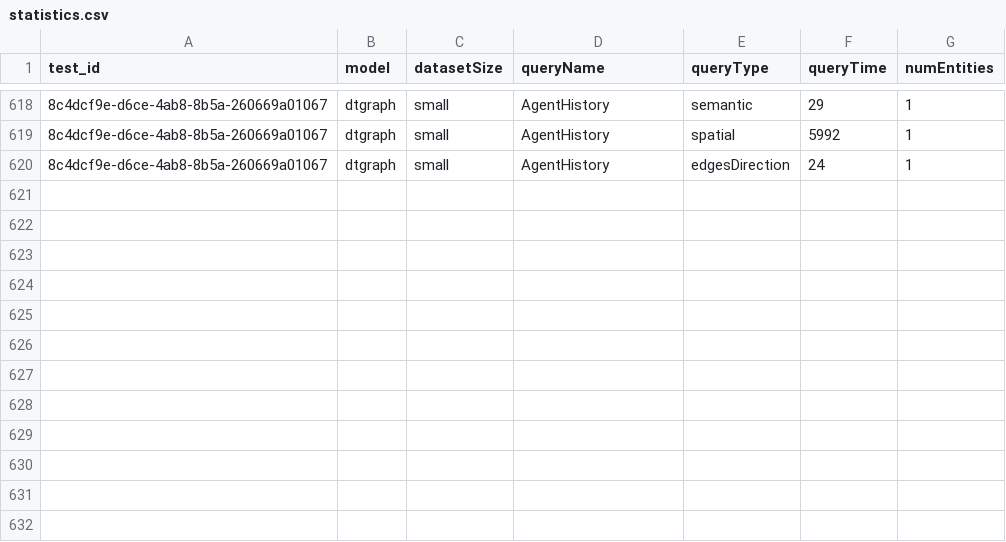
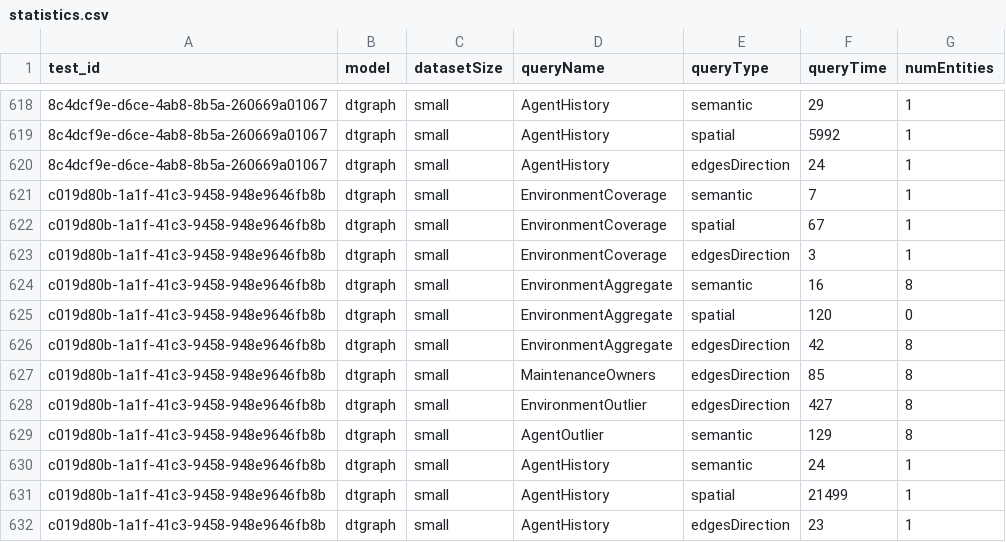
Before and after one commit to w4bo/dt-graph, a CSV file: results/query_evaluation/smartbench/statistics.csv, drawn as a sheet; only a part is shown, gaps mark what is left out; the diff names each change by its address in the sheet, - before the commit and + after, or states it on an @@ line.

```diff
--- a/results/query_evaluation/smartbench/statistics.csv
+++ b/results/query_evaluation/smartbench/statistics.csv
+row 621: c019d80b-1a1f-41c3-9458-948e9646fb8b | dtgraph | small | EnvironmentCoverage | semantic | 7 | 1
+row 622: c019d80b-1a1f-41c3-9458-948e9646fb8b | dtgraph | small | EnvironmentCoverage | spatial | 67 | 1
+row 623: c019d80b-1a1f-41c3-9458-948e9646fb8b | dtgraph | small | EnvironmentCoverage | edgesDirection | 3 | 1
+row 624: c019d80b-1a1f-41c3-9458-948e9646fb8b | dtgraph | small | EnvironmentAggregate | semantic | 16 | 8
+row 625: c019d80b-1a1f-41c3-9458-948e9646fb8b | dtgraph | small | EnvironmentAggregate | spatial | 120 | 0
+row 626: c019d80b-1a1f-41c3-9458-948e9646fb8b | dtgraph | small | EnvironmentAggregate | edgesDirection | 42 | 8
+row 627: c019d80b-1a1f-41c3-9458-948e9646fb8b | dtgraph | small | MaintenanceOwners | edgesDirection | 85 | 8
+row 628: c019d80b-1a1f-41c3-9458-948e9646fb8b | dtgraph | small | EnvironmentOutlier | edgesDirection | 427 | 8
+row 629: c019d80b-1a1f-41c3-9458-948e9646fb8b | dtgraph | small | AgentOutlier | semantic | 129 | 8
+row 630: c019d80b-1a1f-41c3-9458-948e9646fb8b | dtgraph | small | AgentHistory | semantic | 24 | 1
+row 631: c019d80b-1a1f-41c3-9458-948e9646fb8b | dtgraph | small | AgentHistory | spatial | 21499 | 1
+row 632: c019d80b-1a1f-41c3-9458-948e9646fb8b | dtgraph | small | AgentHistory | edgesDirection | 23 | 1
```
Also changed, not shown: 17 other files.
